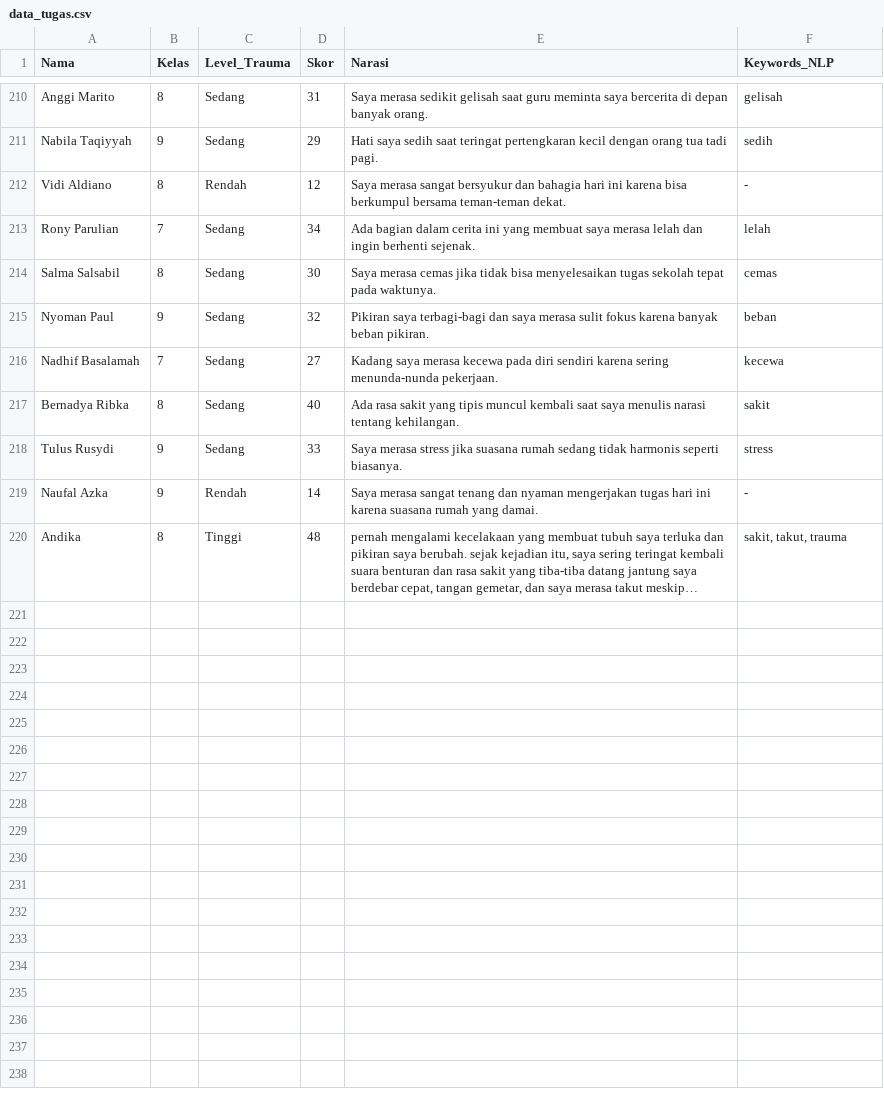
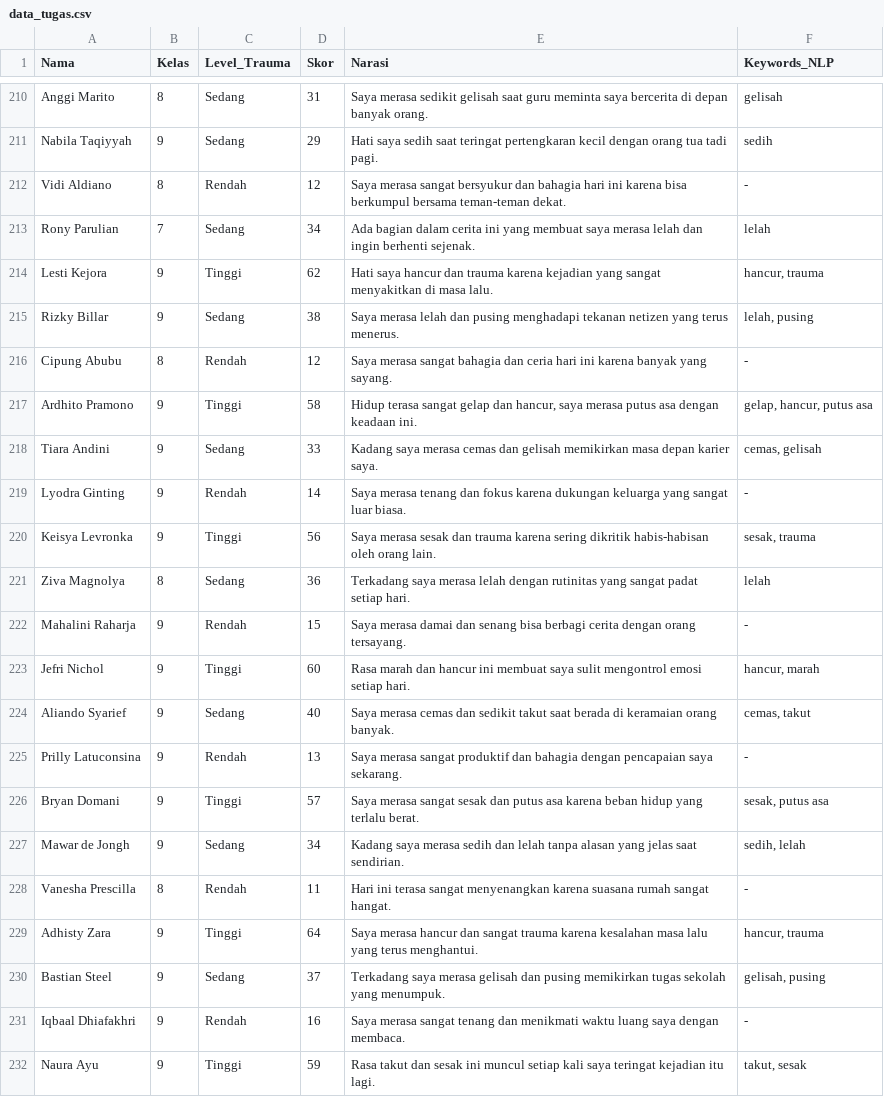
Before and after one commit to Hfifhmlyna/Trauma, a CSV file: data_tugas.csv, drawn as a sheet; only a part is shown, gaps mark what is left out; the shorter side is filled out with more unchanged rows; long unchanged cells end in …; the diff covers the shown part only; the diff names each change by its address in the sheet, - before the commit and + after, or states it on an @@ line.

Commit message:
data_tugas.csv

```diff
--- a/data_tugas.csv
+++ b/data_tugas.csv
+row 214: Lesti Kejora | 9 | Tinggi | 62 | Hati saya hancur dan trauma karena kejadian yang sangat menyakitkan di masa lalu. | hancur, trauma
+row 215: Rizky Billar | 9 | Sedang | 38 | Saya merasa lelah dan pusing menghadapi tekanan netizen yang terus menerus. | lelah, pusing
+row 216: Cipung Abubu | 8 | Rendah | 12 | Saya merasa sangat bahagia dan ceria hari ini karena banyak yang sayang. | -
+row 217: Ardhito Pramono | 9 | Tinggi | 58 | Hidup terasa sangat gelap dan hancur, saya merasa putus asa dengan keadaan ini. | gelap, hancur, putus asa
+row 218: Tiara Andini | 9 | Sedang | 33 | Kadang saya merasa cemas dan gelisah memikirkan masa depan karier saya. | cemas, gelisah
+row 219: Lyodra Ginting | 9 | Rendah | 14 | Saya merasa tenang dan fokus karena dukungan keluarga yang sangat luar biasa. | -
+row 220: Keisya Levronka | 9 | Tinggi | 56 | Saya merasa sesak dan trauma karena sering dikritik habis-habisan oleh orang lain. | sesak, trauma
+row 221: Ziva Magnolya | 8 | Sedang | 36 | Terkadang saya merasa lelah dengan rutinitas yang sangat padat setiap hari. | lelah
+row 222: Mahalini Raharja | 9 | Rendah | 15 | Saya merasa damai dan senang bisa berbagi cerita dengan orang tersayang. | -
+row 223: Jefri Nichol | 9 | Tinggi | 60 | Rasa marah dan hancur ini membuat saya sulit mengontrol emosi setiap hari. | hancur, marah
+row 224: Aliando Syarief | 9 | Sedang | 40 | Saya merasa cemas dan sedikit takut saat berada di keramaian orang banyak. | cemas, takut
+row 225: Prilly Latuconsina | 9 | Rendah | 13 | Saya merasa sangat produktif dan bahagia dengan pencapaian saya sekarang. | -
+row 226: Bryan Domani | 9 | Tinggi | 57 | Saya merasa sangat sesak dan putus asa karena beban hidup yang terlalu berat. | sesak, putus asa
+row 227: Mawar de Jongh | 9 | Sedang | 34 | Kadang saya merasa sedih dan lelah tanpa alasan yang jelas saat sendirian. | sedih, lelah
+row 228: Vanesha Prescilla | 8 | Rendah | 11 | Hari ini terasa sangat menyenangkan karena suasana rumah sangat hangat. | -
+row 229: Adhisty Zara | 9 | Tinggi | 64 | Saya merasa hancur dan sangat trauma karena kesalahan masa lalu yang terus menghantui. | hancur, trauma
+row 230: Bastian Steel | 9 | Sedang | 37 | Terkadang saya merasa gelisah dan pusing memikirkan tugas sekolah yang menumpuk. | gelisah, pusing
+row 231: Iqbaal Dhiafakhri | 9 | Rendah | 16 | Saya merasa sangat tenang dan menikmati waktu luang saya dengan membaca. | -
+row 232: Naura Ayu | 9 | Tinggi | 59 | Rasa takut dan sesak ini muncul setiap kali saya teringat kejadian itu lagi. | takut, sesak
```
Also changed, not shown: 11 added rows elsewhere in this file.
